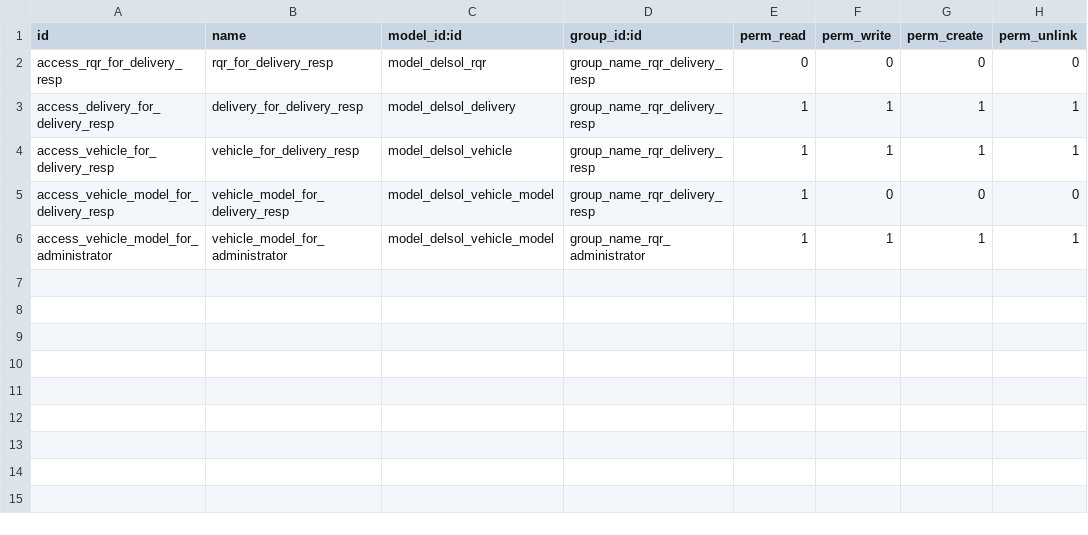
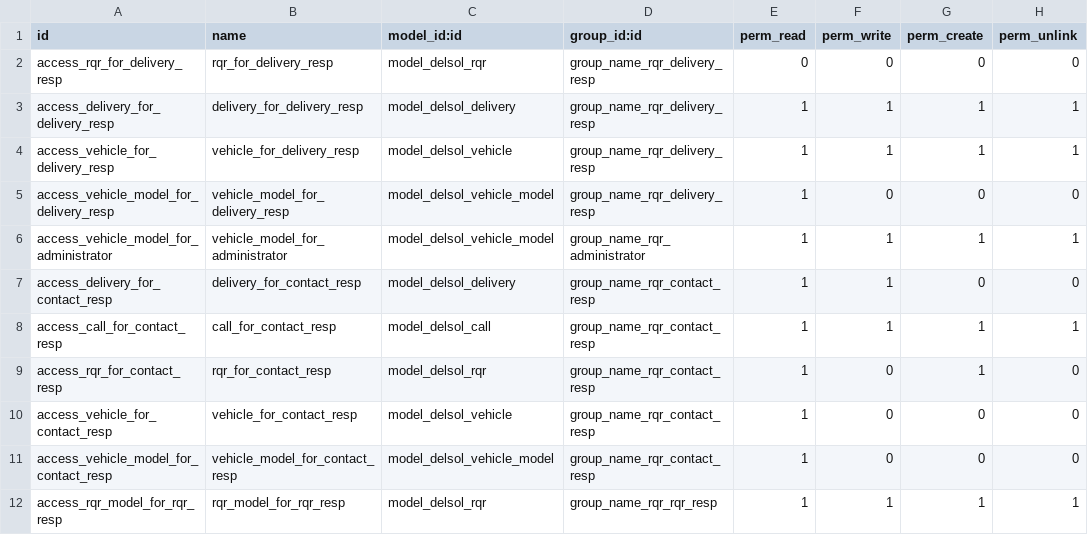
Before and after one commit to Route-it/delsol-addons, a CSV file: rqr/security/ir.model.access.csv, drawn as a sheet; the diff names each change by its address in the sheet, - before the commit and + after, or states it on an @@ line.

Commit message:
perfil de responsable de contacto y de rqr

```diff
--- a/rqr/security/ir.model.access.csv
+++ b/rqr/security/ir.model.access.csv
+row 7: access_delivery_for_contact_resp | delivery_for_contact_resp | model_delsol_delivery | group_name_rqr_contact_resp | 1 | 1 | 0 | 0
+row 8: access_call_for_contact_resp | call_for_contact_resp | model_delsol_call | group_name_rqr_contact_resp | 1 | 1 | 1 | 1
+row 9: access_rqr_for_contact_resp | rqr_for_contact_resp | model_delsol_rqr | group_name_rqr_contact_resp | 1 | 0 | 1 | 0
+row 10: access_vehicle_for_contact_resp | vehicle_for_contact_resp | model_delsol_vehicle | group_name_rqr_contact_resp | 1 | 0 | 0 | 0
+row 11: access_vehicle_model_for_contact_resp | vehicle_model_for_contact_resp | model_delsol_vehicle_model | group_name_rqr_contact_resp | 1 | 0 | 0 | 0
+row 12: access_rqr_model_for_rqr_resp | rqr_model_for_rqr_resp | model_delsol_rqr | group_name_rqr_rqr_resp | 1 | 1 | 1 | 1
```
Also changed, not shown: 4 other files.
